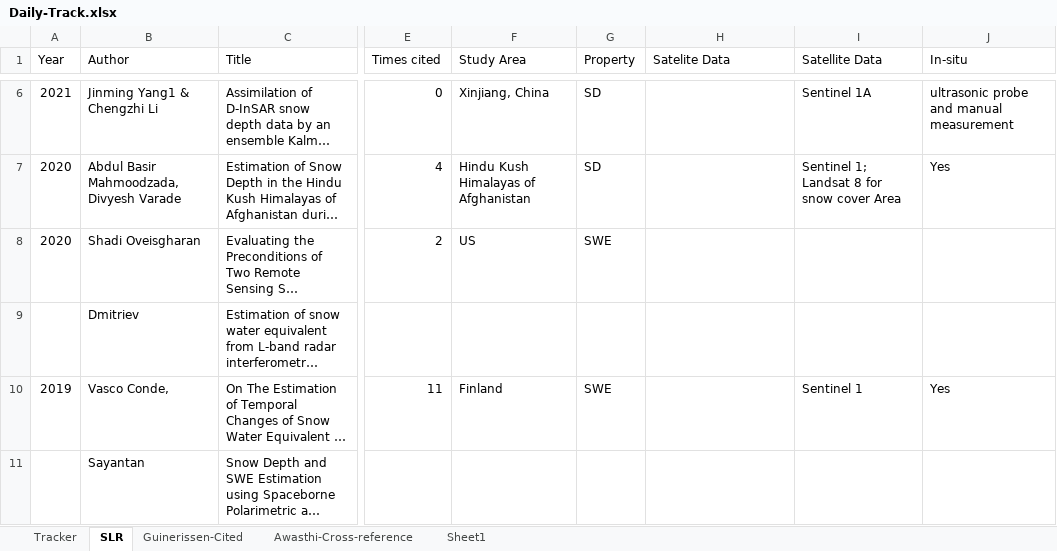
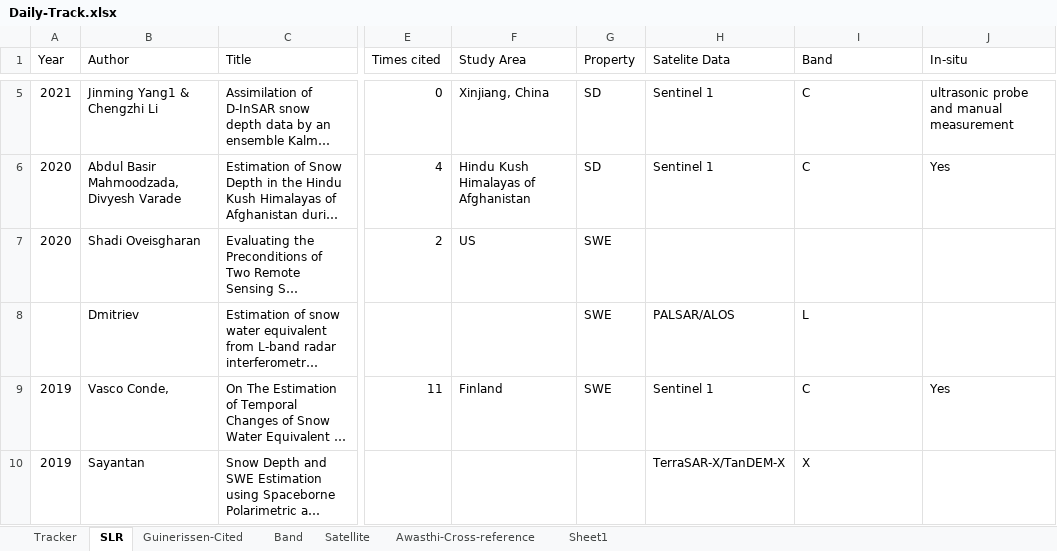
Before and after one commit to Surfix/DhP, an Excel workbook: Daily-Track.xlsx, sheet SLR, drawn as a sheet; only a part is shown, gaps mark what is left out; long unchanged cells end in …; values as stored, in another font and other column widths than the file's, no cell formats; addresses are those after the commit; the diff covers the shown part only; the diff names each change by its address in the sheet, - before the commit and + after, or states it on an @@ line.

Commit message:
progress update

```diff
--- a/Daily-Track.xlsx (sheet SLR)
+++ b/Daily-Track.xlsx (sheet SLR)
+sheet tab: Band
+sheet tab: Satellite
-I1: Satellite Data
+I1: Band
-H5:H6 (Satelite Data): (empty)
+H5:H6 (Satelite Data): Sentinel 1
-I5 (Band): Sentinel 1A
+I5 (Band): C
-I6 (Band): Sentinel 1; Landsat 8 for snow cover Area
+I6 (Band): C
-G8 (Property): (empty)
+G8 (Property): SWE
-H8 (Satelite Data): (empty)
+H8 (Satelite Data): PALSAR/ALOS
-I8 (Band): (empty)
+I8 (Band): L
-H9 (Satelite Data): (empty)
+H9 (Satelite Data): Sentinel 1
-I9 (Band): Sentinel 1
+I9 (Band): C
-A10 (Year): (empty)
+A10 (Year): 2019
-H10 (Satelite Data): (empty)
+H10 (Satelite Data): TerraSAR-X/TanDEM-X
-I10 (Band): (empty)
+I10 (Band): X
```
Also changed, not shown: 1 added row, 1 removed row and 35 edited cells elsewhere in this sheet, sheet Tracker, cell formats, charts or pictures.
